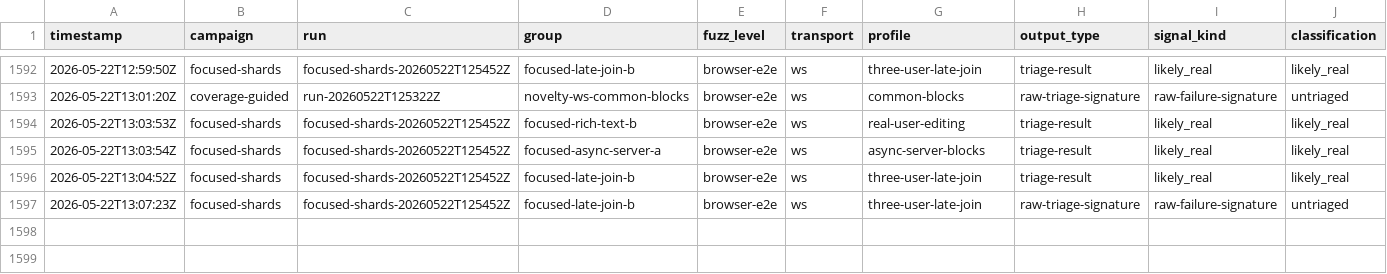
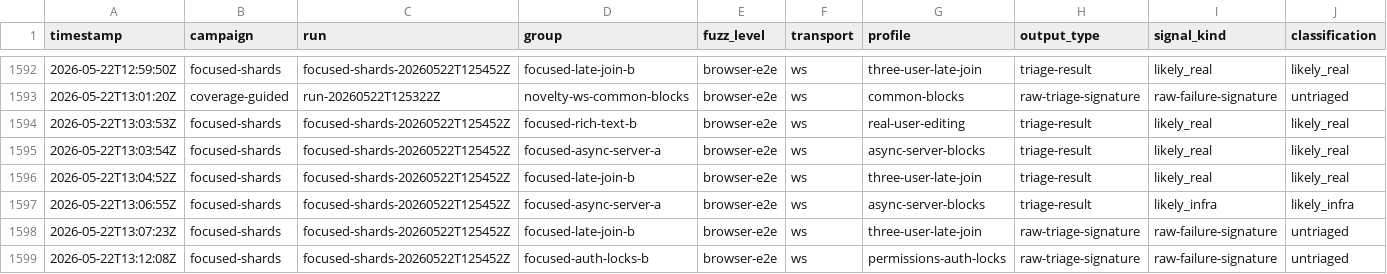
Before and after one commit to danluu/gutenberg, a CSV file: docs/explanations/architecture/rtc-jetstream2-fuzz-trends-20260515/data/bug_outputs.csv, drawn as a sheet; only a part is shown, gaps mark what is left out; rows hold the shown columns only; the diff names each change by its address in the sheet, - before the commit and + after, or states it on an @@ line.

```diff
--- a/docs/explanations/architecture/rtc-jetstream2-fuzz-trends-20260515/data/bug_outputs.csv
+++ b/docs/explanations/architecture/rtc-jetstream2-fuzz-trends-20260515/data/bug_outputs.csv
+row 1597: 2026-05-22T13:06:55Z | focused-shards | focused-shards-20260522T125452Z | focused-async-server-a | browser-e2e | ws | async-server-blocks | triage-result | likely_infra | likely_infra
+row 1599: 2026-05-22T13:12:08Z | focused-shards | focused-shards-20260522T125452Z | focused-auth-locks-b | browser-e2e | ws | permissions-auth-locks | raw-triage-signature | raw-failure-signature | untriaged
```
Also changed, not shown: docs/explanations/architecture/rtc-jetstream2-fuzz-trends-20260515/data/bug_effectiveness_by_level.csv, docs/explanations/architecture/rtc-jetstream2-fuzz-trends-20260515/data/bug_effectiveness_by_profile.csv, 54 other files.
